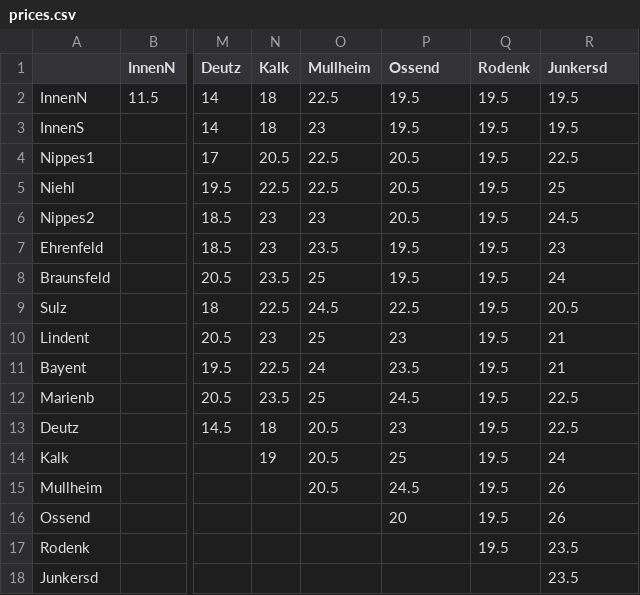
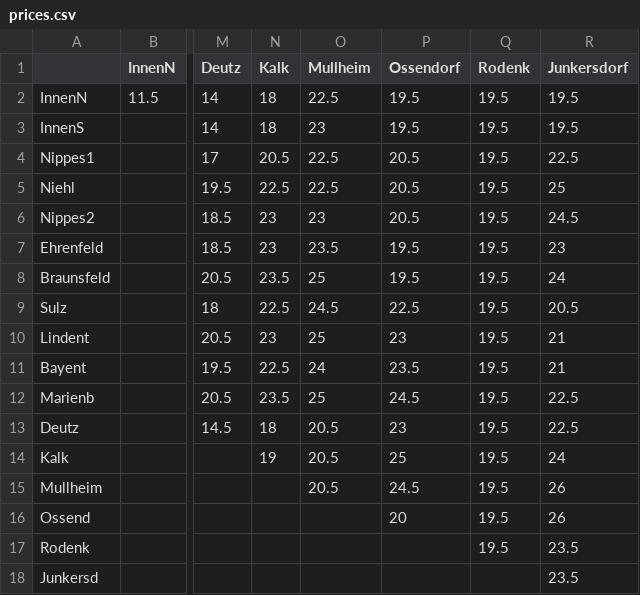
Before and after one commit to alejandrofsevilla/bike-syndikat, a CSV file: resources/prices.csv, drawn as a sheet; only a part is shown, gaps mark what is left out; the diff names each change by its address in the sheet, - before the commit and + after, or states it on an @@ line.

Commit message:
Update prices.csv

```diff
--- a/resources/prices.csv
+++ b/resources/prices.csv
-P1: Ossend
+P1: Ossendorf
-R1: Junkersd
+R1: Junkersdorf
```
